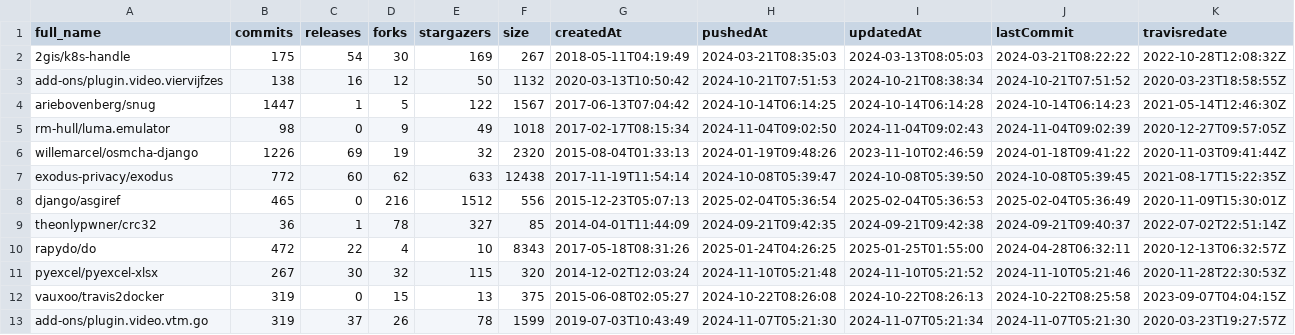
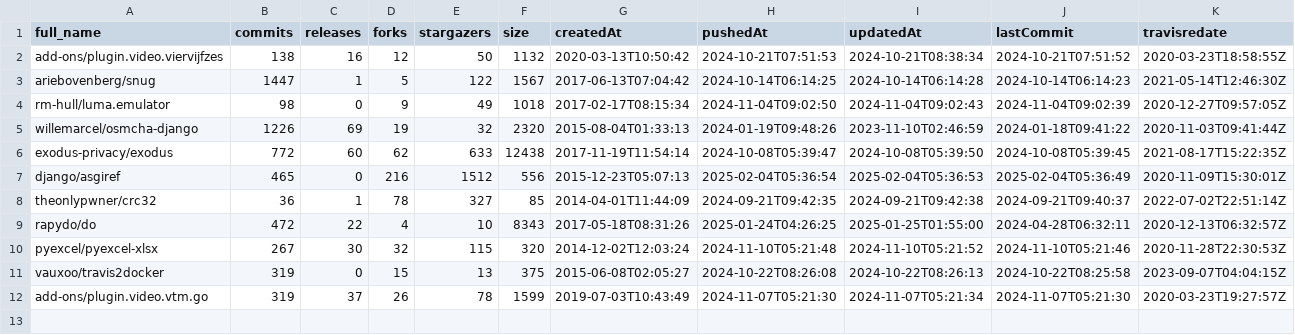
Before and after one commit to Tufuwu/project, a CSV file: python-csv/repositiries.csv, drawn as a sheet.

```diff
--- a/python-csv/repositiries.csv
+++ b/python-csv/repositiries.csv
@@ -1,3 +1,2 @@
 full_name,commits,releases,forks,stargazers,size,createdAt,pushedAt,updatedAt,lastCommit,travisredate
-2gis/k8s-handle,175,54,30,169,267,2018-05-11T04:19:49,2024-03-21T08:35:03,2024-03-13T08:05:03,2024-03-21T08:22:22,2022-10-28T12:08:32Z
 add-ons/plugin.video.viervijfzes,138,16,12,50,1132,2020-03-13T10:50:42,2024-10-21T07:51:53,2024-10-21T08:38:34,2024-10-21T07:51:52,2020-03-23T18:58:55Z
```
Also changed, not shown: 1 other file.
